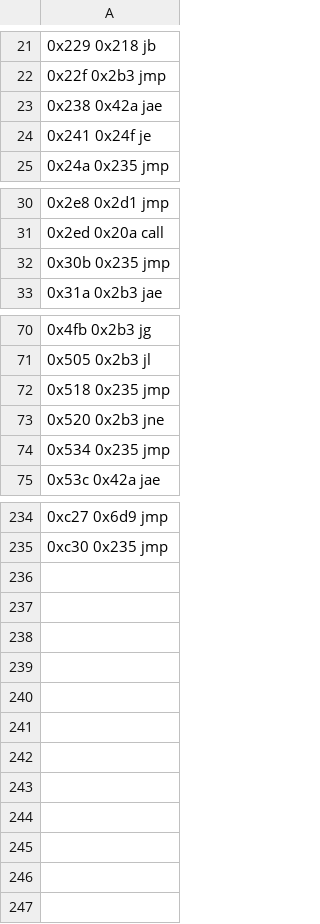
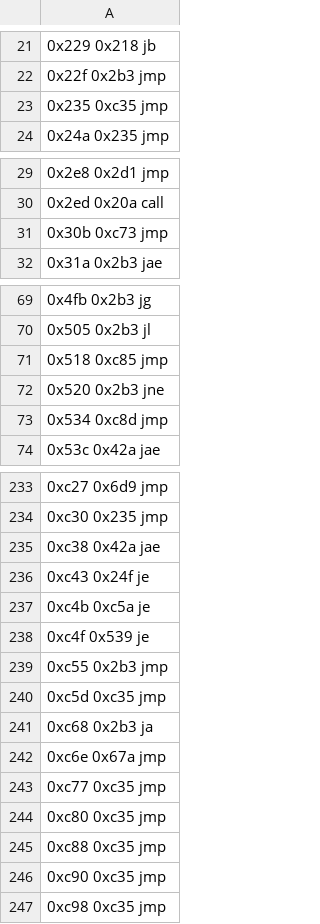
Before and after one commit to saxeum/asm-bootstrap, a TSV file: docs/branches.tsv, drawn as a sheet; only a part is shown, gaps mark what is left out; the diff covers the shown part only.

```diff
--- a/docs/branches.tsv
+++ b/docs/branches.tsv
@@ -22,4 +22,3 @@
 0x22f 0x2b3 jmp
-0x238 0x42a jae
-0x241 0x24f je
+0x235 0xc35 jmp
 0x24a 0x235 jmp
@@ -31,3 +30,3 @@
 0x2ed 0x20a call
-0x30b 0x235 jmp
+0x30b 0xc73 jmp
 0x31a 0x2b3 jae
@@ -71,5 +70,5 @@
 0x505 0x2b3 jl
-0x518 0x235 jmp
+0x518 0xc85 jmp
 0x520 0x2b3 jne
-0x534 0x235 jmp
+0x534 0xc8d jmp
 0x53c 0x42a jae
@@ -235 +234,14 @@
 0xc30 0x235 jmp
+0xc38 0x42a jae
+0xc43 0x24f je
+0xc4b 0xc5a je
+0xc4f 0x539 je
+0xc55 0x2b3 jmp
+0xc5d 0xc35 jmp
+0xc68 0x2b3 ja
+0xc6e 0x67a jmp
+0xc77 0xc35 jmp
+0xc80 0xc35 jmp
+0xc88 0xc35 jmp
+0xc90 0xc35 jmp
+0xc98 0xc35 jmp
```
Also changed, not shown: 3 edited cells elsewhere in this file, 4 other files.
